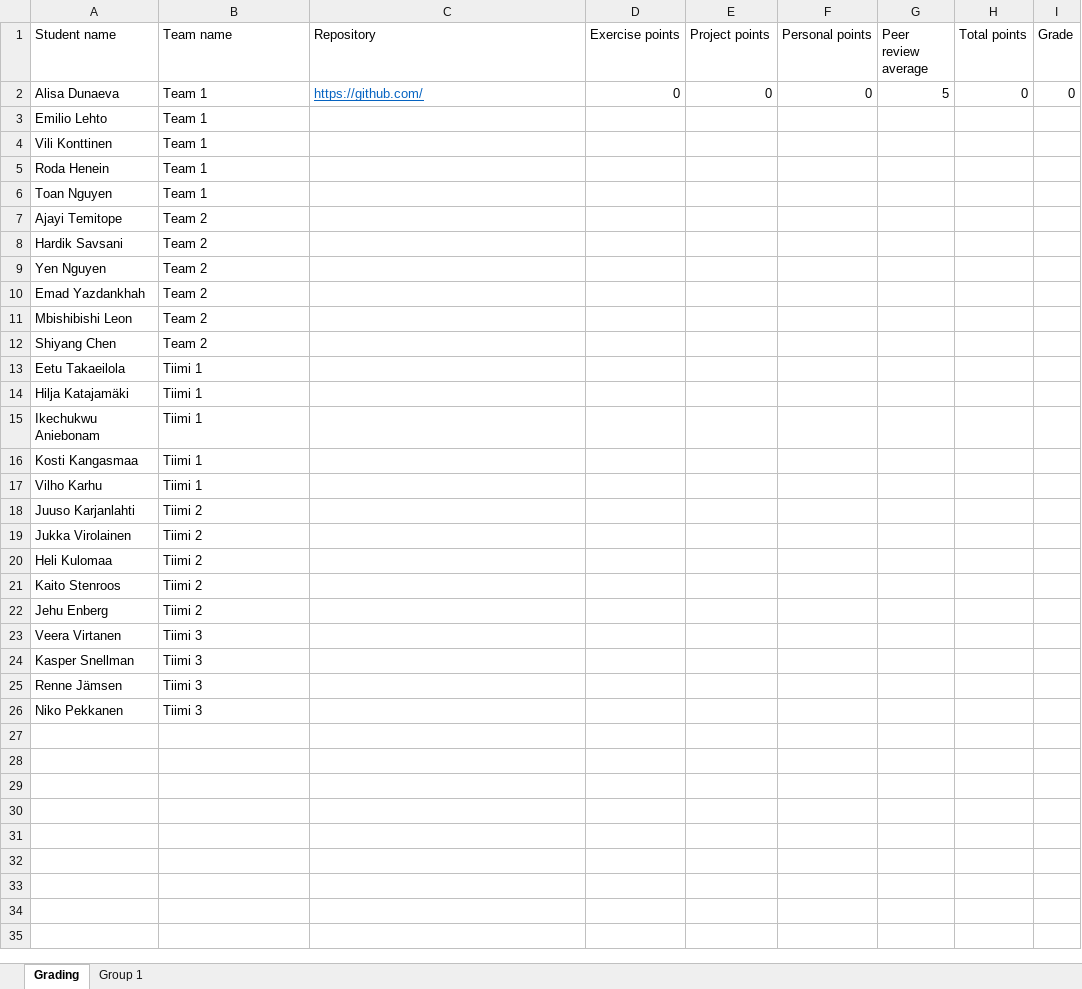
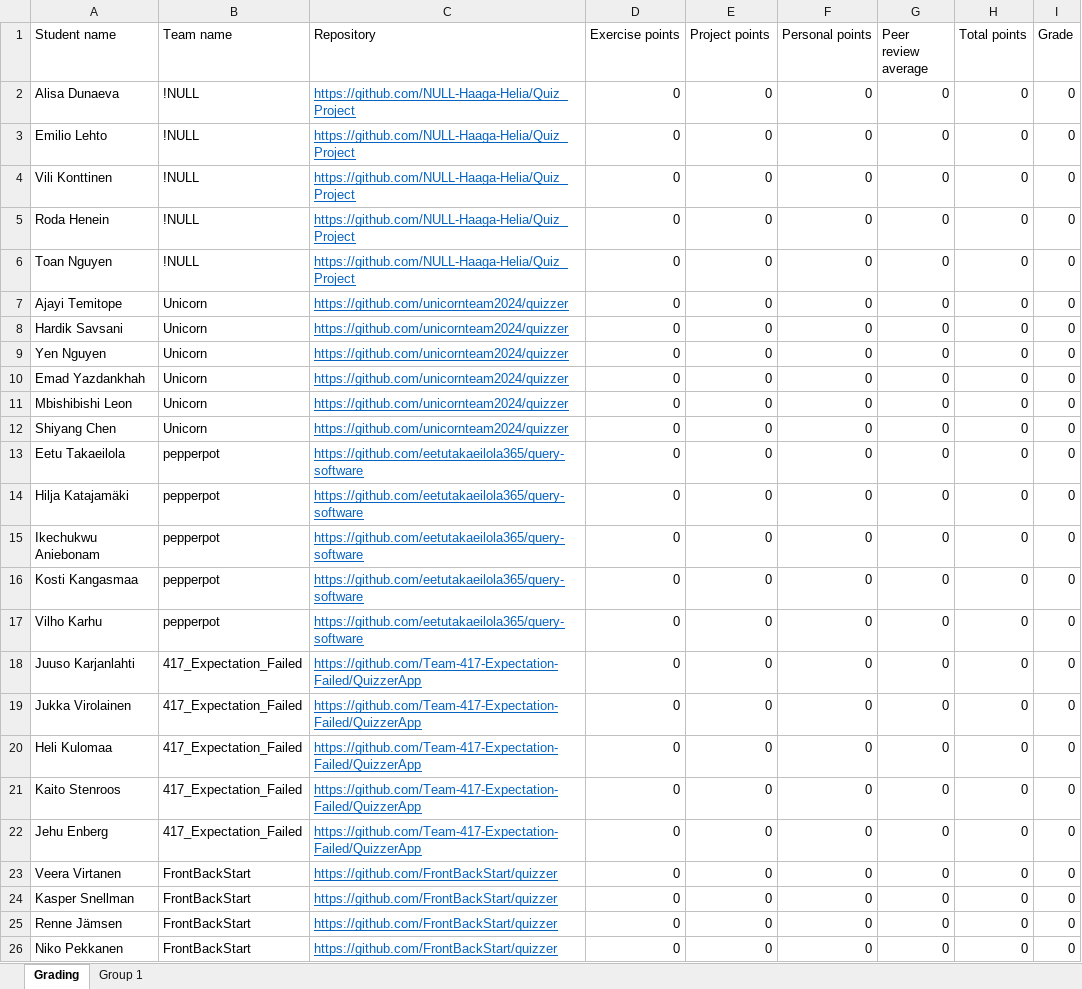
Before and after one commit to software-development-project-1/software-development-project-1.github.io, an Excel workbook: teacher/assessment.xlsx, sheet Grading, drawn as a sheet; values as stored, in another font and other column widths than the file's, no borders; the diff names each change by its address in the sheet, - before the commit and + after, or states it on an @@ line.

Commit message:
assesment

```diff
--- a/teacher/assessment.xlsx (sheet Grading)
+++ b/teacher/assessment.xlsx (sheet Grading)
-B2:B6 (Team name): Team 1
+B2:B6 (Team name): !NULL
-C2 (Repository): https://github.com/
+C2 (Repository): https://github.com/NULL-Haaga-Helia/Quiz_Project
-G2 (Peer review average): 5
+G2 (Peer review average): 0
-C3:C6 (Repository): (empty)
+C3:C6 (Repository): https://github.com/NULL-Haaga-Helia/Quiz_Project
-D3:D26 (Exercise points): (empty)
+D3:D26 (Exercise points): 0
-E3:E26 (Project points): (empty)
+E3:E26 (Project points): 0
-F3:F26 (Personal points): (empty)
+F3:F26 (Personal points): 0
-G3:G26 (Peer review average): (empty)
+G3:G26 (Peer review average): 0
-H3:H26 (Total points): (empty)
+H3:H26 (Total points): 0
-I3:I26 (Grade): (empty)
+I3:I26 (Grade): 0
-B7:B12 (Team name): Team 2
+B7:B12 (Team name): Unicorn
-C7:C12 (Repository): (empty)
+C7:C12 (Repository): https://github.com/unicornteam2024/quizzer
-B13:B17 (Team name): Tiimi 1
+B13:B17 (Team name): pepperpot
-C13:C17 (Repository): (empty)
+C13:C17 (Repository): https://github.com/eetutakaeilola365/query-software
-B18:B22 (Team name): Tiimi 2
+B18:B22 (Team name): 417_Expectation_Failed
-C18:C22 (Repository): (empty)
+C18:C22 (Repository): https://github.com/Team-417-Expectation-Failed/QuizzerApp
-B23:B26 (Team name): Tiimi 3
+B23:B26 (Team name): FrontBackStart
-C23:C26 (Repository): (empty)
+C23:C26 (Repository): https://github.com/FrontBackStart/quizzer
```
